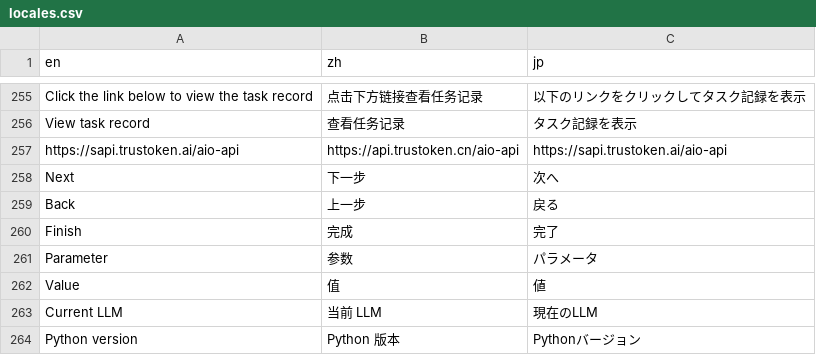
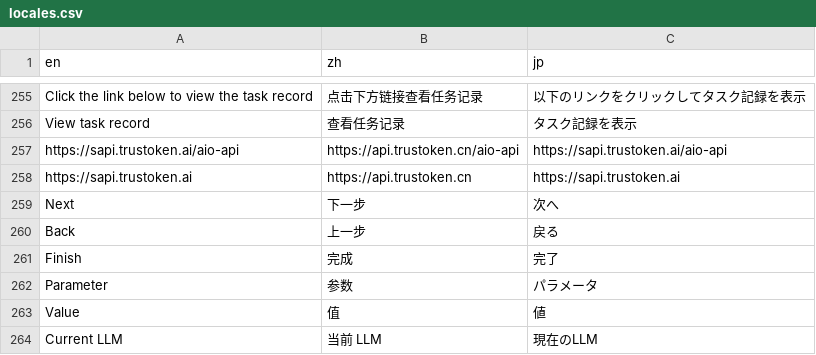
Before and after one commit to sunwei3126/aipyapp, a CSV file: aipyapp/res/locales.csv, drawn as a sheet; only a part is shown, gaps mark what is left out; the shorter side is filled out with more unchanged rows; the diff names each change by its address in the sheet, - before the commit and + after, or states it on an @@ line.

```diff
--- a/aipyapp/res/locales.csv
+++ b/aipyapp/res/locales.csv
+row 258: https://sapi.trustoken.ai | https://api.trustoken.cn | https://sapi.trustoken.ai
```
Also changed, not shown: 3 other files.
